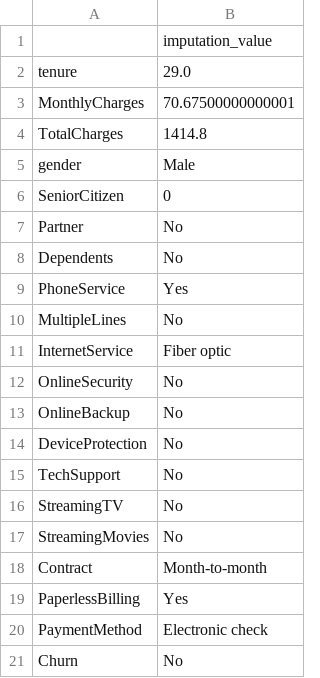
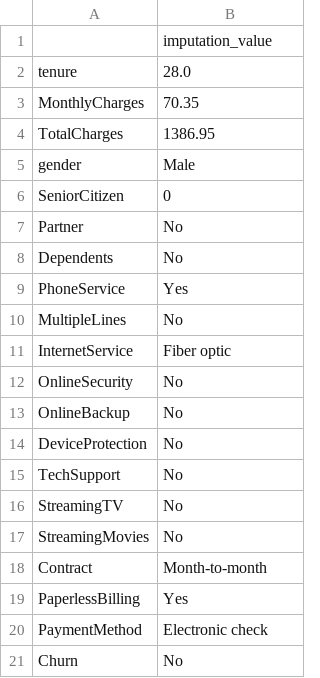
Before and after one commit to bhagwat-chate/my-project, a CSV file: source/ml/imputation_values.csv, drawn as a sheet.

Commit message:
data transformation

```diff
--- a/source/ml/imputation_values.csv
+++ b/source/ml/imputation_values.csv
@@ -1,5 +1,5 @@
 ,imputation_value
-tenure,29.0
-MonthlyCharges,70.67500000000001
-TotalCharges,1414.8
+tenure,28.0
+MonthlyCharges,70.35
+TotalCharges,1386.95
 gender,Male
```
Also changed, not shown: 8 other files.
